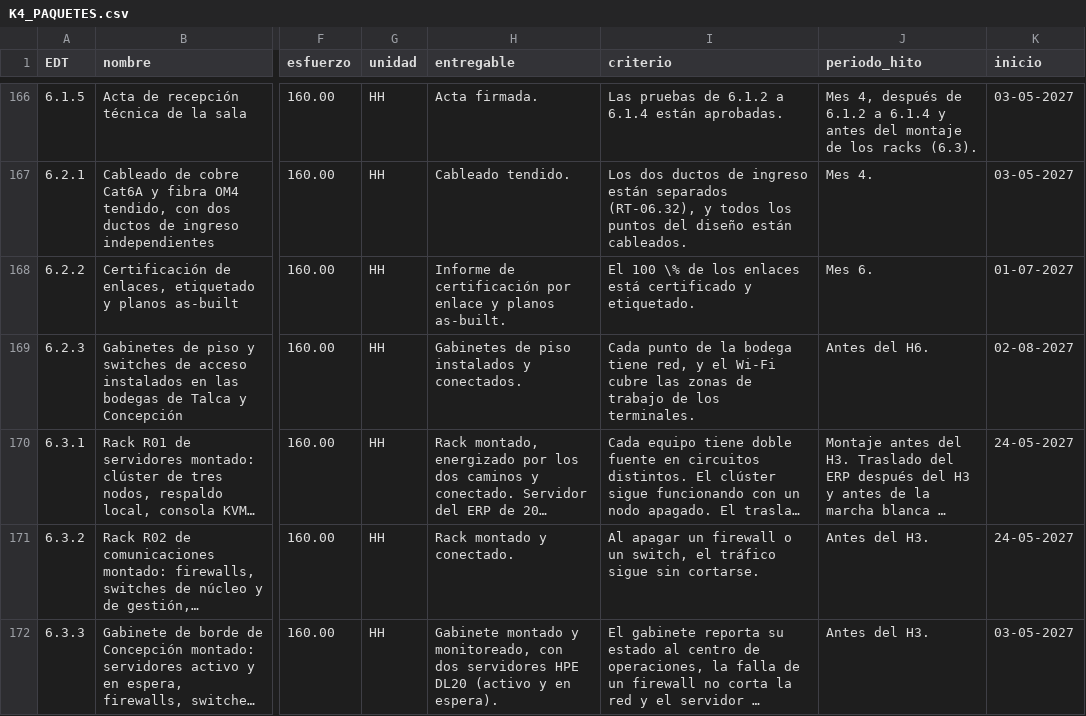
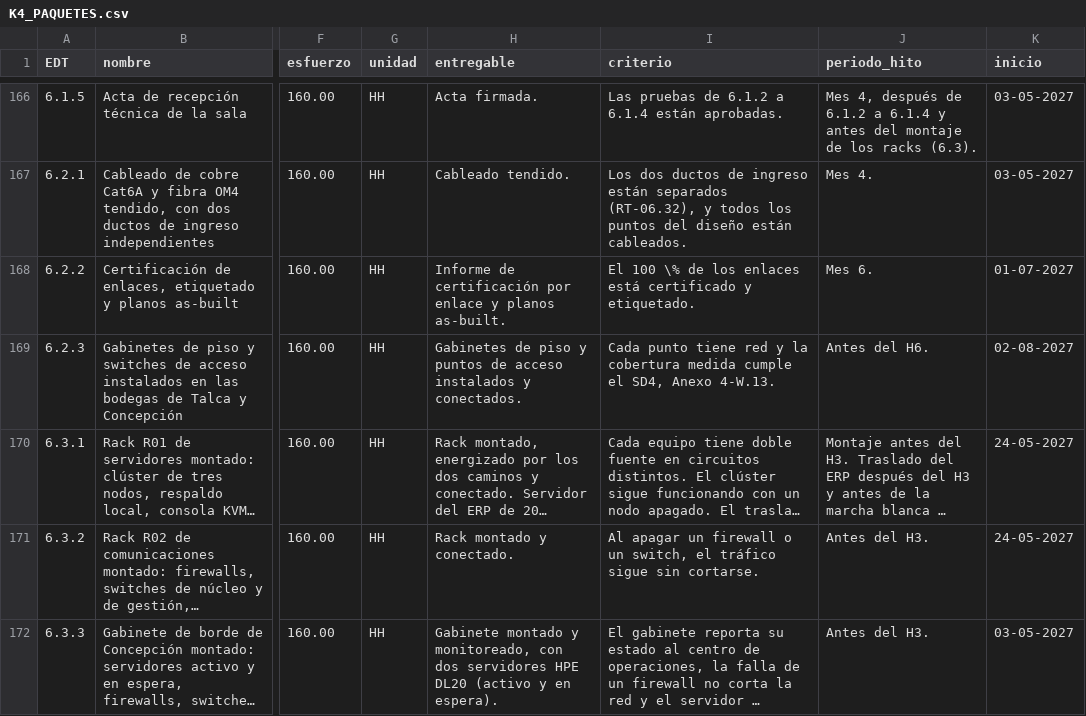
Before and after one commit to PatricioH315/LafroX, a CSV file: revision/frente-b/K4_PAQUETES.csv, drawn as a sheet; only a part is shown, gaps mark what is left out; long unchanged cells end in …; the diff covers the shown part only; the diff names each change by its address in the sheet, - before the commit and + after, or states it on an @@ line.

Commit message:
docs(sd7): verificación de cobertura en 2.1.2 y aceptación medible en 6.2.3 y 6.3.4
El paquete 2.1.2 entrega el estudio de cobertura verificado en sitio en el
mes 2, antes del cableado (SD4, Anexo 4-W.13). El 5.1.2 incluye la red
inalámbrica del T-11 y la reserva cubre la diferencia que fije el estudio.
Los paquetes 6.2.3 y 6.3.4 se aceptan con la cobertura medida según el
SD4. Sin paquetes, horas ni dependencias nuevas. Se regenera el T-14 (166
págs., sin cambio) y se actualizan su espejo Markdown y la tabla K4.

```diff
--- a/revision/frente-b/K4_PAQUETES.csv
+++ b/revision/frente-b/K4_PAQUETES.csv
-H169 (entregable): …de piso instalados y…
+H169 (entregable): …de piso y puntos de acceso instalados y…
-I169 (criterio): Cada punto de la bodega tiene red, y el Wi-Fi cubre las zonas de trabajo de los terminales.
+I169 (criterio): Cada punto tiene red y la cobertura medida cumple el SD4, Anexo 4-W.13.
```
Also changed, not shown: 4 edited cells elsewhere in this file, 6 other files.
